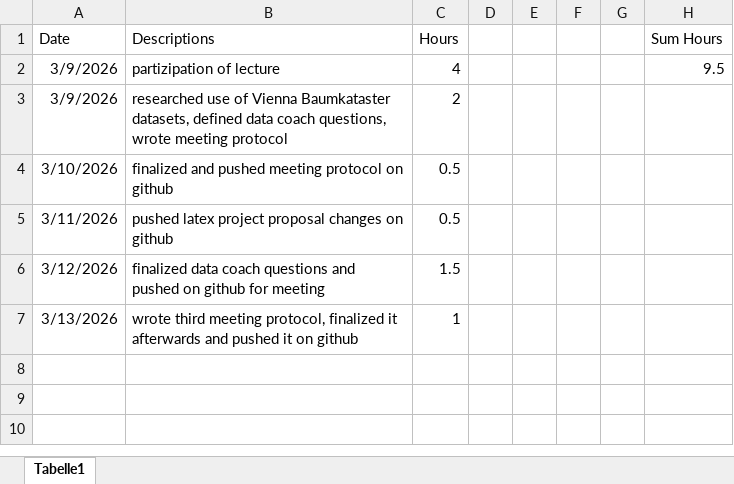
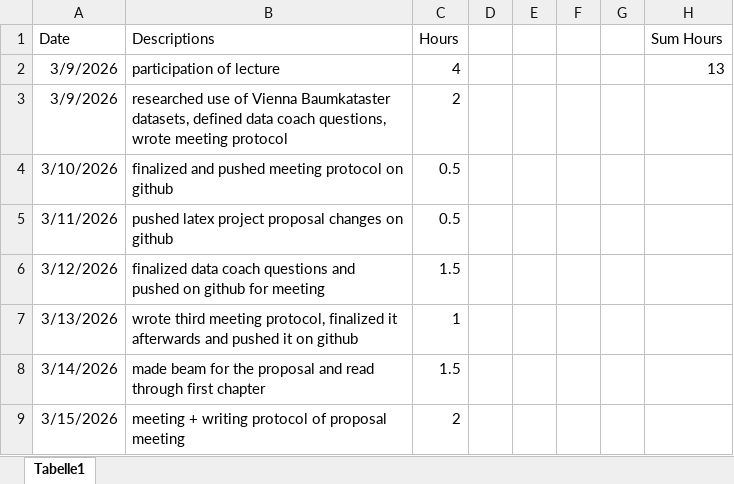
Before and after one commit to nikmaster/wu_dslab_infrared-city, an Excel workbook: timesheets/Nina.xlsx, sheet Tabelle1, drawn as a sheet; values as stored, in another font and other column widths than the file's, no borders; the diff names each change by its address in the sheet, - before the commit and + after, or states it on an @@ line.

Commit message:
edited timesheet nina 15.03.26

```diff
--- a/timesheets/Nina.xlsx (sheet Tabelle1)
+++ b/timesheets/Nina.xlsx (sheet Tabelle1)
-B2 (Descriptions): partizipation of lecture
+B2 (Descriptions): participation of lecture
-H2 (Sum Hours): 9.5
+H2 (Sum Hours): 13
+row 8: 3/14/2026 | made beam for the proposal and read through first chapter | 1.5
+row 9: 3/15/2026 | meeting + writing protocol of proposal meeting | 2
```
